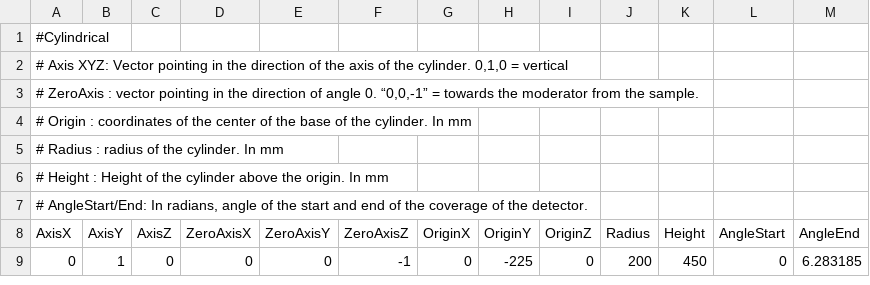
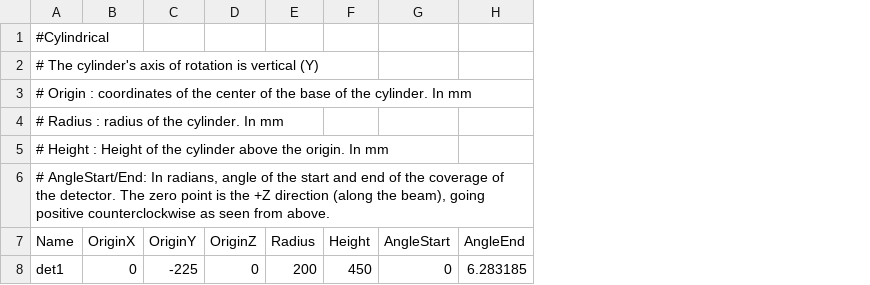
Before and after one commit to neutrons/CrystalPlan, a CSV file: instruments/IMAGINE_detectors.csv, drawn as a sheet; removed rows and columns are numbered as before the commit, all else as after; the diff names each change by its address in the sheet, - before the commit and + after, or states it on an @@ line.

Commit message:
Refs #191 Progress towards cylindrical det

```diff
--- a/instruments/IMAGINE_detectors.csv
+++ b/instruments/IMAGINE_detectors.csv
-column B (AxisY), row 9: 1
-column C (AxisZ), row 9: 0
-column D (ZeroAxisX), row 9: 0
-column E (ZeroAxisY), row 9: 0
-column F (ZeroAxisZ), row 9: -1
-A2 (Name): # Axis XYZ: Vector pointing in the direction of the axis of the cylinder. 0,1,0 = vertical
+A2 (Name): # The cylinder's axis of rotation is vertical (Y)
-row 3: # ZeroAxis : vector pointing in the direction of angle 0. “0,0,-1” = towards the moderator from the sample.
-A6 (Name): …the detector.
+A6 (Name): …the detector. The zero point is the +Z direction (along the beam), going positive counterclockwise as seen from above.
-A7: AxisX
+A7: Name
-A8 (Name): 0
+A8 (Name): det1
```
Also changed, not shown: 4 other files.
